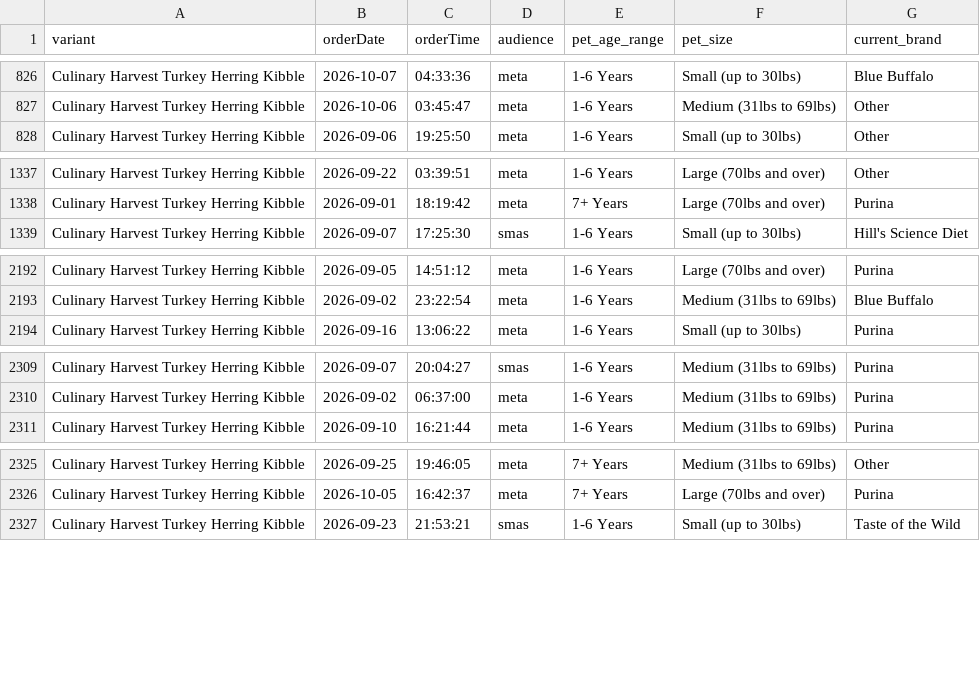
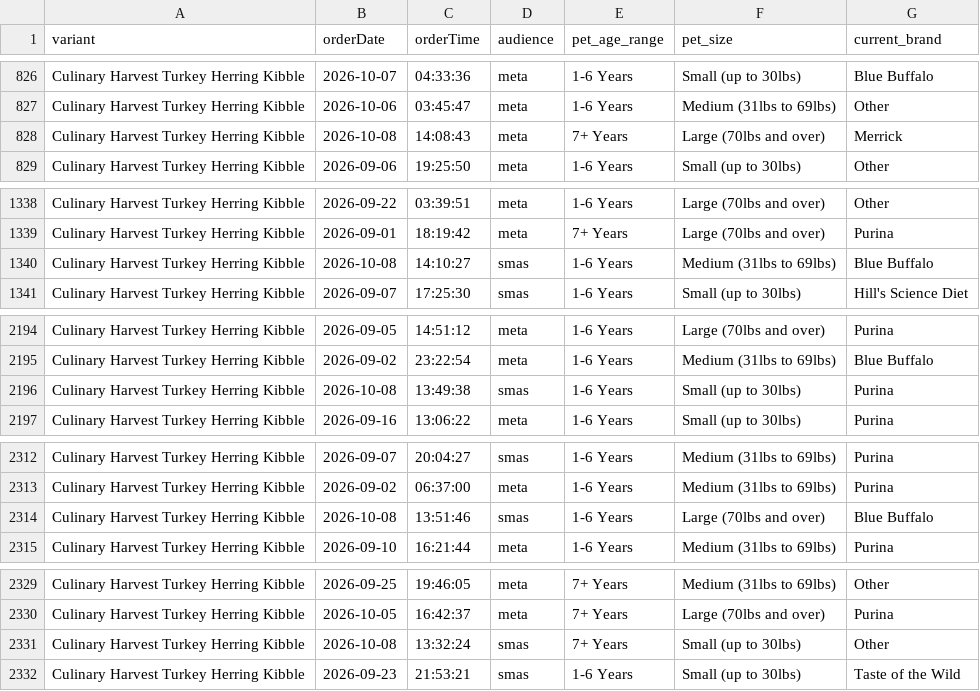
Before and after one commit to simonsmas/CH-report-data, a CSV file: orders.csv, drawn as a sheet; only a part is shown, gaps mark what is left out; the diff covers the shown part only.

Commit message:
Update Culinary Harvest orders: 3727 orders + 321 sim — 2026-10-08T14:31:26.237Z

```diff
--- a/orders.csv
+++ b/orders.csv
@@ -827,2 +827,3 @@ Culinary Harvest Turkey Herring Kibble,2026-10-07,04:33:36,meta,1-6 Years,Small
 Culinary Harvest Turkey Herring Kibble,2026-10-06,03:45:47,meta,1-6 Years,Medium (31lbs to 69lbs),Other
+Culinary Harvest Turkey Herring Kibble,2026-10-08,14:08:43,meta,7+ Years,Large (70lbs and over),Merrick
 Culinary Harvest Turkey Herring Kibble,2026-09-06,19:25:50,meta,1-6 Years,Small (up to 30lbs),Other
@@ -1338,2 +1339,3 @@ Culinary Harvest Turkey Herring Kibble,2026-09-22,03:39:51,meta,1-6 Years,Large
 Culinary Harvest Turkey Herring Kibble,2026-09-01,18:19:42,meta,7+ Years,Large (70lbs and over),Purina
+Culinary Harvest Turkey Herring Kibble,2026-10-08,14:10:27,smas,1-6 Years,Medium (31lbs to 69lbs),Blue Buffalo
 Culinary Harvest Turkey Herring Kibble,2026-09-07,17:25:30,smas,1-6 Years,Small (up to 30lbs),Hill's Science Diet
@@ -2193,2 +2195,3 @@ Culinary Harvest Turkey Herring Kibble,2026-09-05,14:51:12,meta,1-6 Years,Large
 Culinary Harvest Turkey Herring Kibble,2026-09-02,23:22:54,meta,1-6 Years,Medium (31lbs to 69lbs),Blue Buffalo
+Culinary Harvest Turkey Herring Kibble,2026-10-08,13:49:38,smas,1-6 Years,Small (up to 30lbs),Purina
 Culinary Harvest Turkey Herring Kibble,2026-09-16,13:06:22,meta,1-6 Years,Small (up to 30lbs),Purina
@@ -2310,2 +2313,3 @@ Culinary Harvest Turkey Herring Kibble,2026-09-07,20:04:27,smas,1-6 Years,Medium
 Culinary Harvest Turkey Herring Kibble,2026-09-02,06:37:00,meta,1-6 Years,Medium (31lbs to 69lbs),Purina
+Culinary Harvest Turkey Herring Kibble,2026-10-08,13:51:46,smas,1-6 Years,Large (70lbs and over),Blue Buffalo
 Culinary Harvest Turkey Herring Kibble,2026-09-10,16:21:44,meta,1-6 Years,Medium (31lbs to 69lbs),Purina
@@ -2326,2 +2330,3 @@ Culinary Harvest Turkey Herring Kibble,2026-09-25,19:46:05,meta,7+ Years,Medium
 Culinary Harvest Turkey Herring Kibble,2026-10-05,16:42:37,meta,7+ Years,Large (70lbs and over),Purina
+Culinary Harvest Turkey Herring Kibble,2026-10-08,13:32:24,smas,7+ Years,Small (up to 30lbs),Other
 Culinary Harvest Turkey Herring Kibble,2026-09-23,21:53:21,smas,1-6 Years,Small (up to 30lbs),Taste of the Wild
```
Also changed, not shown: 1 added row elsewhere in this file.
